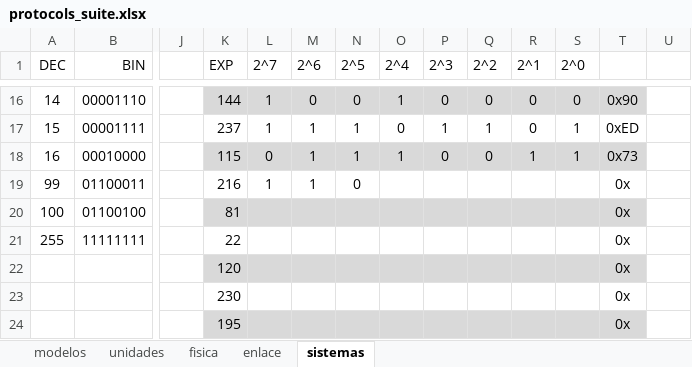
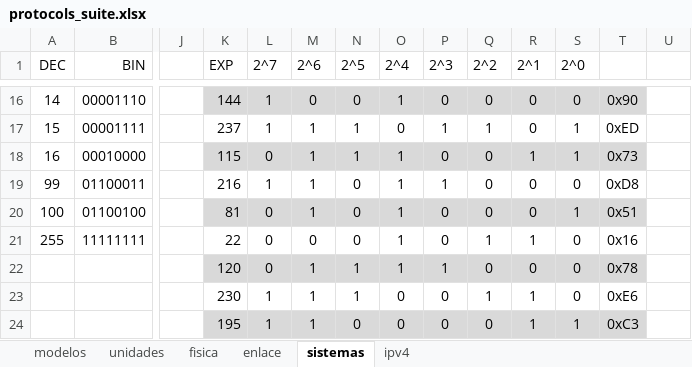
Before and after one commit to C215714N/EducacionIT, an Excel workbook: docs/protocols_suite.xlsx, sheet sistemas, drawn as a sheet; only a part is shown, gaps mark what is left out; values as stored, in another font and other column widths than the file's, no borders; table styles not drawn; removed rows and columns are numbered as before the commit, all else as after; rows hold the shown columns only; the diff names each change by its address in the sheet, - before the commit and + after, or states it on an @@ line.

```diff
--- a/docs/protocols_suite.xlsx (sheet sistemas)
+++ b/docs/protocols_suite.xlsx (sheet sistemas)
+sheet tab: ipv4
-O19:O21 (2^4): (empty)
+O19:O21 (2^4): 1
-P19 (2^3): (empty)
+P19 (2^3): 1
-Q19:Q20 (2^2): (empty)
+Q19:Q20 (2^2): 0
-R19:R20 (2^1): (empty)
+R19:R20 (2^1): 0
-S19 (2^0): (empty)
+S19 (2^0): 0
-T19: 0x
+T19: 0xD8
-L20:L21 (2^7): (empty)
+L20:L21 (2^7): 0
-M20 (2^6): (empty)
+M20 (2^6): 1
-N20:N21 (2^5): (empty)
+N20:N21 (2^5): 0
-P20:P21 (2^3): (empty)
+P20:P21 (2^3): 0
-S20 (2^0): (empty)
+S20 (2^0): 1
-T20: 0x
+T20: 0x51
-M21 (2^6): (empty)
+M21 (2^6): 0
-Q21 (2^2): (empty)
+Q21 (2^2): 1
-R21 (2^1): (empty)
+R21 (2^1): 1
-S21 (2^0): (empty)
+S21 (2^0): 0
-T21: 0x
+T21: 0x16
-row 22:  |  |  | 120 |  |  |  |  |  |  |  |  | 0x
-row 23:  |  |  | 230 |  |  |  |  |  |  |  |  | 0x
-row 24:  |  |  | 195 |  |  |  |  |  |  |  |  | 0x
+row 22:  |  |  | 120 | 0 | 1 | 1 | 1 | 1 | 0 | 0 | 0 | 0x78
+row 23:  |  |  | 230 | 1 | 1 | 1 | 0 | 0 | 1 | 1 | 0 | 0xE6
+row 24:  |  |  | 195 | 1 | 1 | 0 | 0 | 0 | 0 | 1 | 1 | 0xC3
```
Also changed, not shown: 1 other file.
